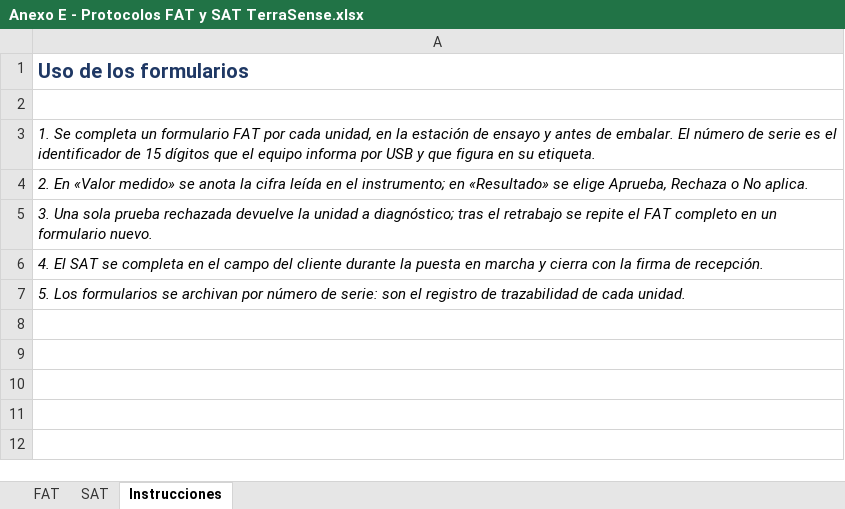
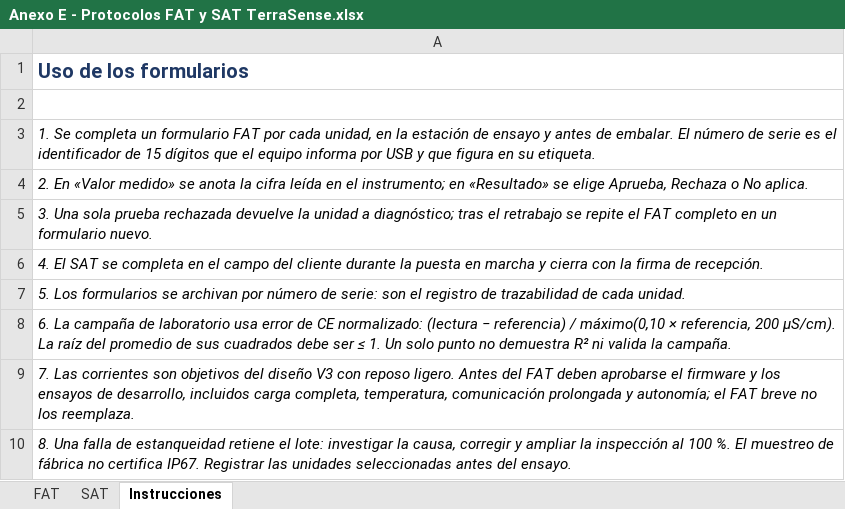
Before and after one commit to Alvarinhoooo7/TerraSence, an Excel workbook: Evaluacion/Evaluacion 2/Anexos/Anexo E - Protocolos FAT y SAT TerraSense.xlsx, sheet Instrucciones, drawn as a sheet; values as stored, in another font and other column widths than the file's, no borders; the diff names each change by its address in the sheet, - before the commit and + after, or states it on an @@ line.

```diff
--- a/Evaluacion/Evaluacion 2/Anexos/Anexo E - Protocolos FAT y SAT TerraSense.xlsx (sheet Instrucciones)
+++ b/Evaluacion/Evaluacion 2/Anexos/Anexo E - Protocolos FAT y SAT TerraSense.xlsx (sheet Instrucciones)
+row 8: 6. La campaña de laboratorio usa error de CE normalizado: (lectura − referencia) / máximo(0,10 × referencia, 200 µS/cm). La raíz del promedio de sus cuadrados debe ser ≤ 1. Un solo punto no demuestra R² ni valida la campaña.
+row 9: 7. Las corrientes son objetivos del diseño V3 con reposo ligero. Antes del FAT deben aprobarse el firmware y los ensayos de desarrollo, incluidos carga completa, temperatura, comunicación prolongada y autonomía; el FAT breve no los reemplaza.
+row 10: 8. Una falla de estanqueidad retiene el lote: investigar la causa, corregir y ampliar la inspección al 100 %. El muestreo de fábrica no certifica IP67. Registrar las unidades seleccionadas antes del ensayo.
```
Also changed, not shown: sheet FAT, sheet SAT, Evaluacion/Evaluacion 2/Anexos/Anexo A - Cotizaciones TerraSense.xlsx, Evaluacion/Evaluacion 2/Anexos/Anexo B - Flujo de caja TerraSense.xlsx, 12 other files.
